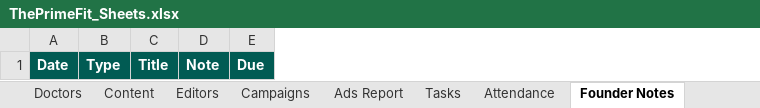
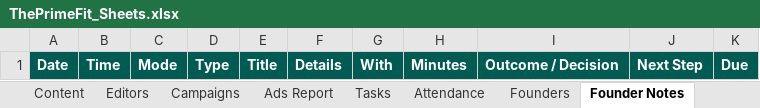
Before and after one commit to Aamirsk99/HHLP, an Excel workbook: admin/ThePrimeFit_Sheets.xlsx, sheet Founder Notes, drawn as a sheet; only a part is shown; values as stored, in another font and other column widths than the file's, no borders; removed rows and columns are numbered as before the commit, all else as after; the diff names each change by its address in the sheet, - before the commit and + after, or states it on an @@ line.

```diff
--- a/admin/ThePrimeFit_Sheets.xlsx (sheet Founder Notes)
+++ b/admin/ThePrimeFit_Sheets.xlsx (sheet Founder Notes)
+sheet tab: Founders
+column B, row 1: Time
+column C, row 1: Mode
-column D, row 1: Note
+column F, row 1: Details
+column G, row 1: With
+column H, row 1: Minutes
+column I, row 1: Outcome / Decision
+column J, row 1: Next Step
```
Also changed, not shown: sheet Expenses, sheet Start Here, sheet Dashboard, 8 other files.
